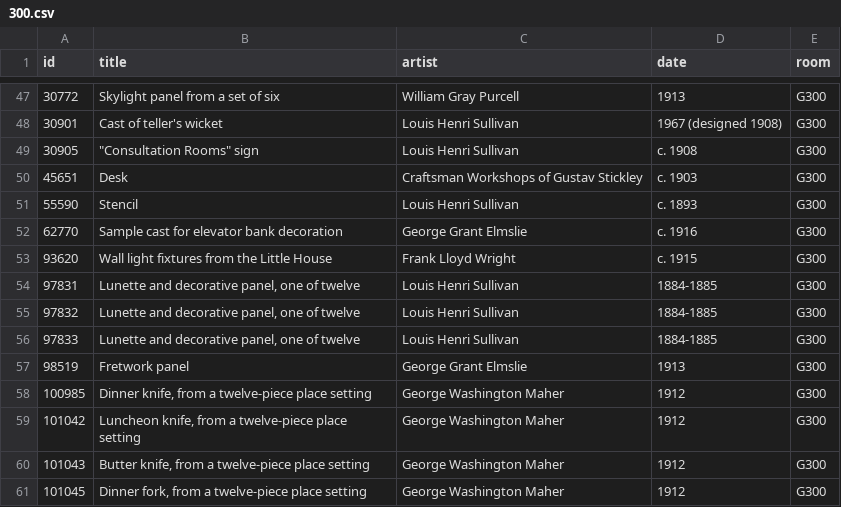
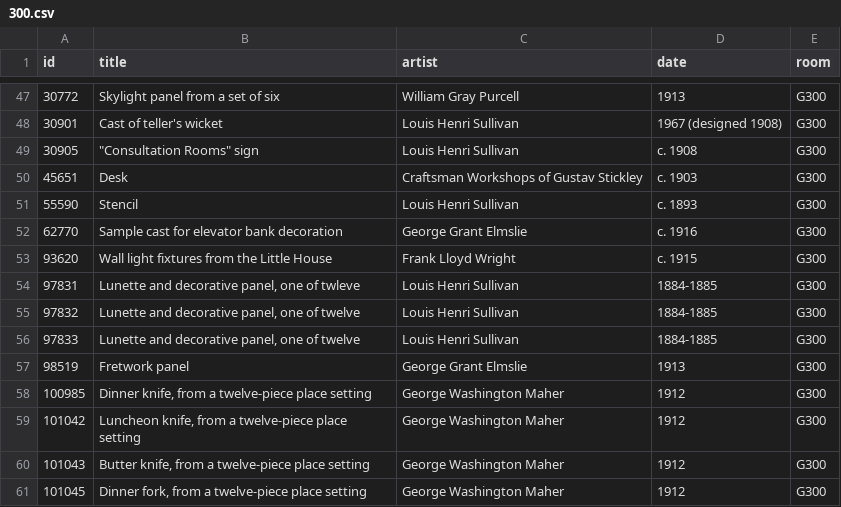
Before and after one commit to miabot/galleries.csv, a CSV file: galleries/300.csv, drawn as a sheet; only a part is shown, gaps mark what is left out.

```diff
--- a/galleries/300.csv
+++ b/galleries/300.csv
@@ -53,3 +53,3 @@
 93620,"Wall light fixtures from the Little House","Frank Lloyd Wright","c. 1915","G300"
-97831,"Lunette and decorative panel, one of twelve","Louis Henri Sullivan","1884-1885","G300"
+97831,"Lunette and decorative panel, one of twleve","Louis Henri Sullivan","1884-1885","G300"
 97832,"Lunette and decorative panel, one of twelve","Louis Henri Sullivan","1884-1885","G300"
```
Also changed, not shown: galleries/242.csv, galleries/353.csv, 1 other file.
